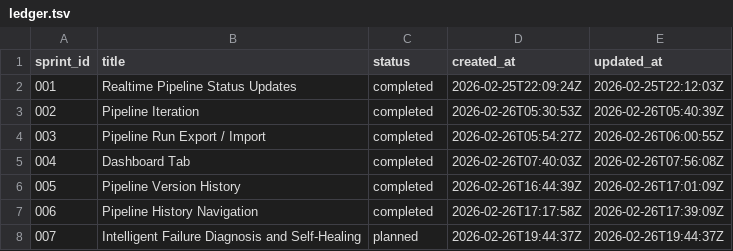
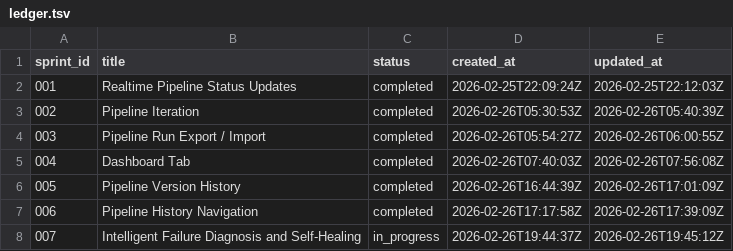
Before and after one commit to coreydaley/attractor, a TSV file: docs/sprints/ledger.tsv, drawn as a sheet.

```diff
--- a/docs/sprints/ledger.tsv
+++ b/docs/sprints/ledger.tsv
@@ -7,2 +7,2 @@ sprint_id	title	status	created_at	updated_at
 006	Pipeline History Navigation	completed	2026-02-26T17:17:58Z	2026-02-26T17:39:09Z
-007	Intelligent Failure Diagnosis and Self-Healing	planned	2026-02-26T19:44:37Z	2026-02-26T19:44:37Z
+007	Intelligent Failure Diagnosis and Self-Healing	in_progress	2026-02-26T19:44:37Z	2026-02-26T19:45:12Z
```
Also changed, not shown: 7 other files.
